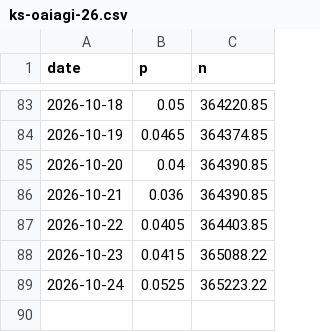
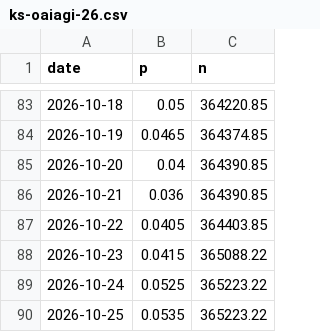
Before and after one commit to jaebooker/ai-risk-ledger, a CSV file: data/history/ks-oaiagi-26.csv, drawn as a sheet; only a part is shown, gaps mark what is left out.

```diff
--- a/data/history/ks-oaiagi-26.csv
+++ b/data/history/ks-oaiagi-26.csv
@@ -89 +89,2 @@ date,p,n
 2026-10-24,0.0525,365223.22
+2026-10-25,0.0535,365223.22
```
Also changed, not shown: data/history/ks-oaiagi-27.csv, data/history/ks-oaiagi-29.csv, 27 other files.
